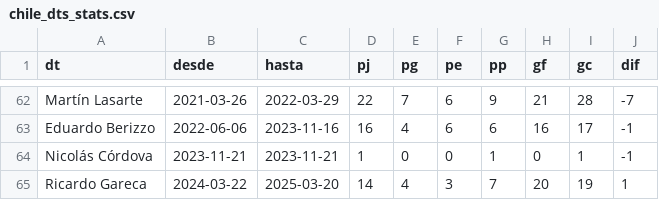
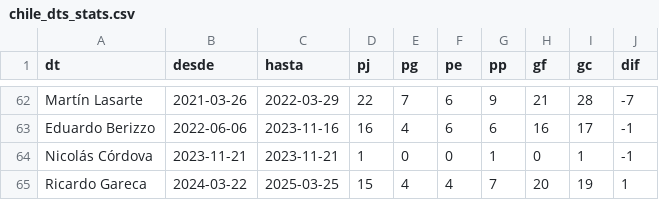
Before and after one commit to Dato-Futbol/gha-chile-games, a CSV file: chile_dts_stats.csv, drawn as a sheet; only a part is shown, gaps mark what is left out.

```diff
--- a/chile_dts_stats.csv
+++ b/chile_dts_stats.csv
@@ -64,2 +64,2 @@ Eduardo Berizzo,2022-06-06,2023-11-16,16,4,6,6,16,17,-1
 Nicolás Córdova,2023-11-21,2023-11-21,1,0,0,1,0,1,-1
-Ricardo Gareca,2024-03-22,2025-03-20,14,4,3,7,20,19,1
+Ricardo Gareca,2024-03-22,2025-03-25,15,4,4,7,20,19,1
```
Also changed, not shown: chile_games.csv.
